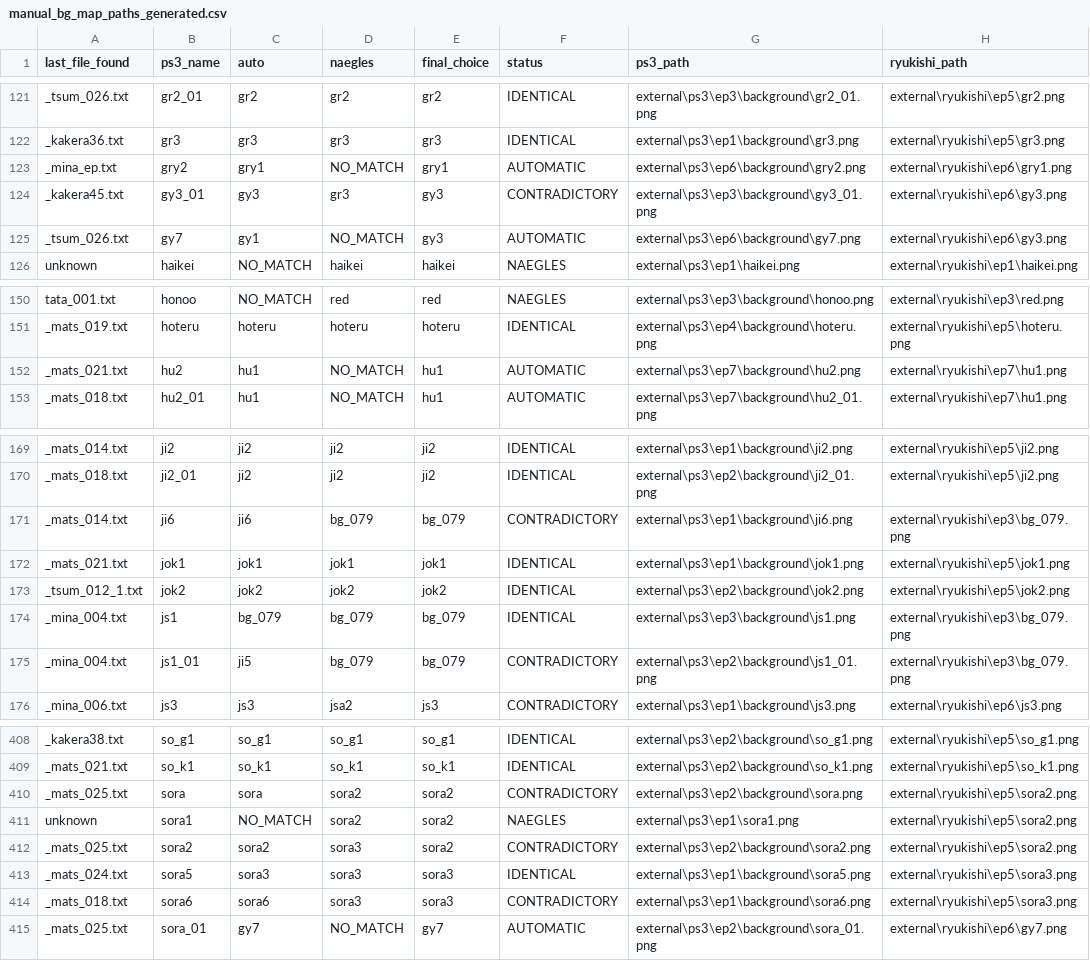
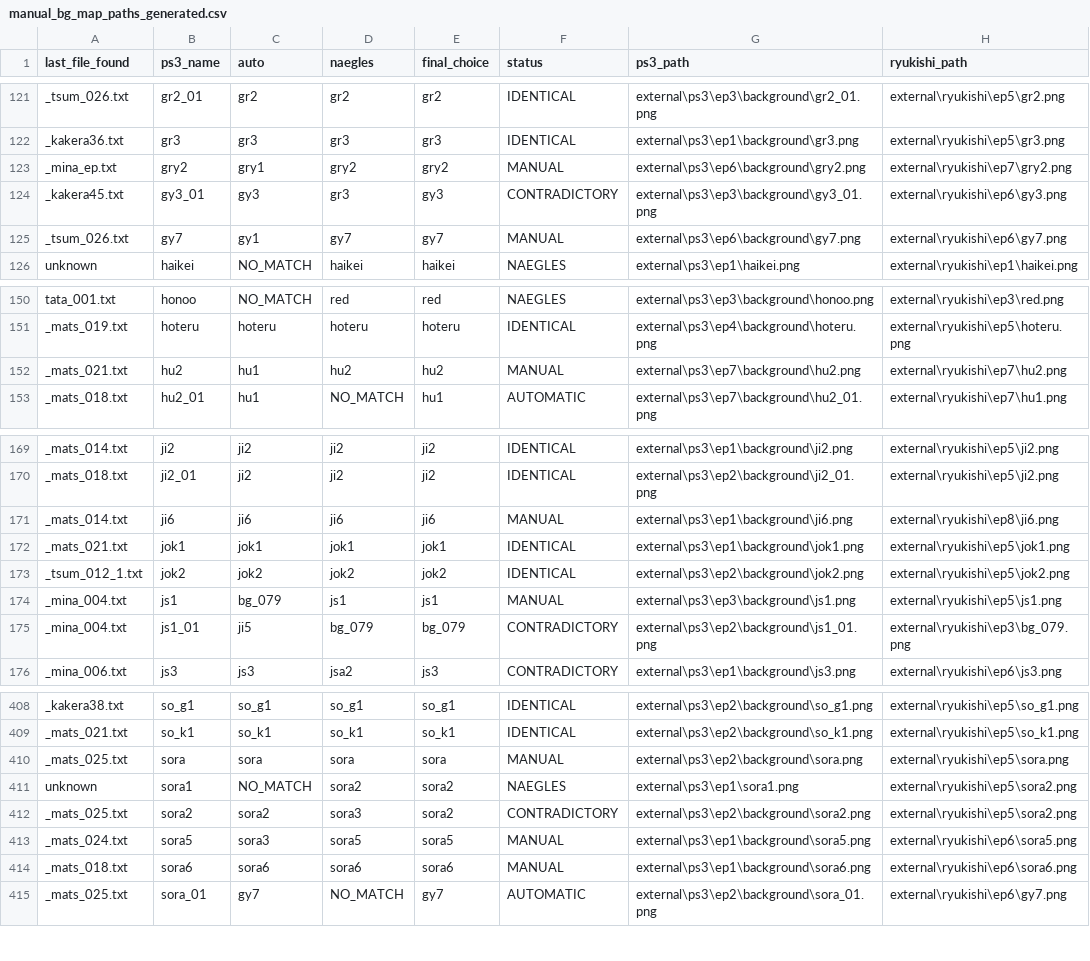
Before and after one commit to drojf/match_higurashi_scripts, a CSV file: background_matching/manual_bg_map_paths_generated.csv, drawn as a sheet; only a part is shown, gaps mark what is left out; the diff covers the shown part only.

Commit message:
Regenerate the `background_matching/manual_bg_map_paths_generated.csv` file before copying images

```diff
--- a/background_matching/manual_bg_map_paths_generated.csv
+++ b/background_matching/manual_bg_map_paths_generated.csv
@@ -122,5 +122,5 @@ _tsum_026.txt,gr2_01,gr2,gr2,gr2,IDENTICAL,external\ps3\ep3\background\gr2_01.pn
 _kakera36.txt,gr3,gr3,gr3,gr3,IDENTICAL,external\ps3\ep1\background\gr3.png,external\ryukishi\ep5\gr3.png
-_mina_ep.txt,gry2,gry1,NO_MATCH,gry1,AUTOMATIC,external\ps3\ep6\background\gry2.png,external\ryukishi\ep6\gry1.png
+_mina_ep.txt,gry2,gry1,gry2,gry2,MANUAL,external\ps3\ep6\background\gry2.png,external\ryukishi\ep7\gry2.png
 _kakera45.txt,gy3_01,gy3,gr3,gy3,CONTRADICTORY,external\ps3\ep3\background\gy3_01.png,external\ryukishi\ep6\gy3.png
-_tsum_026.txt,gy7,gy1,NO_MATCH,gy3,AUTOMATIC,external\ps3\ep6\background\gy7.png,external\ryukishi\ep6\gy3.png
+_tsum_026.txt,gy7,gy1,gy7,gy7,MANUAL,external\ps3\ep6\background\gy7.png,external\ryukishi\ep6\gy7.png
 unknown,haikei,NO_MATCH,haikei,haikei,NAEGLES,external\ps3\ep1\haikei.png,external\ryukishi\ep1\haikei.png
@@ -151,3 +151,3 @@ tata_001.txt,honoo,NO_MATCH,red,red,NAEGLES,external\ps3\ep3\background\honoo.pn
 _mats_019.txt,hoteru,hoteru,hoteru,hoteru,IDENTICAL,external\ps3\ep4\background\hoteru.png,external\ryukishi\ep5\hoteru.png
-_mats_021.txt,hu2,hu1,NO_MATCH,hu1,AUTOMATIC,external\ps3\ep7\background\hu2.png,external\ryukishi\ep7\hu1.png
+_mats_021.txt,hu2,hu1,hu2,hu2,MANUAL,external\ps3\ep7\background\hu2.png,external\ryukishi\ep7\hu2.png
 _mats_018.txt,hu2_01,hu1,NO_MATCH,hu1,AUTOMATIC,external\ps3\ep7\background\hu2_01.png,external\ryukishi\ep7\hu1.png
@@ -170,6 +170,6 @@ _mats_014.txt,ji2,ji2,ji2,ji2,IDENTICAL,external\ps3\ep1\background\ji2.png,exte
 _mats_018.txt,ji2_01,ji2,ji2,ji2,IDENTICAL,external\ps3\ep2\background\ji2_01.png,external\ryukishi\ep5\ji2.png
-_mats_014.txt,ji6,ji6,bg_079,bg_079,CONTRADICTORY,external\ps3\ep1\background\ji6.png,external\ryukishi\ep3\bg_079.png
+_mats_014.txt,ji6,ji6,ji6,ji6,MANUAL,external\ps3\ep1\background\ji6.png,external\ryukishi\ep8\ji6.png
 _mats_021.txt,jok1,jok1,jok1,jok1,IDENTICAL,external\ps3\ep1\background\jok1.png,external\ryukishi\ep5\jok1.png
 _tsum_012_1.txt,jok2,jok2,jok2,jok2,IDENTICAL,external\ps3\ep2\background\jok2.png,external\ryukishi\ep5\jok2.png
-_mina_004.txt,js1,bg_079,bg_079,bg_079,IDENTICAL,external\ps3\ep3\background\js1.png,external\ryukishi\ep3\bg_079.png
+_mina_004.txt,js1,bg_079,js1,js1,MANUAL,external\ps3\ep3\background\js1.png,external\ryukishi\ep5\js1.png
 _mina_004.txt,js1_01,ji5,bg_079,bg_079,CONTRADICTORY,external\ps3\ep2\background\js1_01.png,external\ryukishi\ep3\bg_079.png
@@ -409,7 +409,7 @@ _kakera38.txt,so_g1,so_g1,so_g1,so_g1,IDENTICAL,external\ps3\ep2\background\so_g
 _mats_021.txt,so_k1,so_k1,so_k1,so_k1,IDENTICAL,external\ps3\ep2\background\so_k1.png,external\ryukishi\ep5\so_k1.png
-_mats_025.txt,sora,sora,sora2,sora2,CONTRADICTORY,external\ps3\ep2\background\sora.png,external\ryukishi\ep5\sora2.png
+_mats_025.txt,sora,sora,sora,sora,MANUAL,external\ps3\ep2\background\sora.png,external\ryukishi\ep5\sora.png
 unknown,sora1,NO_MATCH,sora2,sora2,NAEGLES,external\ps3\ep1\sora1.png,external\ryukishi\ep5\sora2.png
 _mats_025.txt,sora2,sora2,sora3,sora2,CONTRADICTORY,external\ps3\ep2\background\sora2.png,external\ryukishi\ep5\sora2.png
-_mats_024.txt,sora5,sora3,sora3,sora3,IDENTICAL,external\ps3\ep1\background\sora5.png,external\ryukishi\ep5\sora3.png
-_mats_018.txt,sora6,sora6,sora3,sora3,CONTRADICTORY,external\ps3\ep1\background\sora6.png,external\ryukishi\ep5\sora3.png
+_mats_024.txt,sora5,sora3,sora5,sora5,MANUAL,external\ps3\ep1\background\sora5.png,external\ryukishi\ep6\sora5.png
+_mats_018.txt,sora6,sora6,sora6,sora6,MANUAL,external\ps3\ep1\background\sora6.png,external\ryukishi\ep6\sora6.png
 _mats_025.txt,sora_01,gy7,NO_MATCH,gy7,AUTOMATIC,external\ps3\ep2\background\sora_01.png,external\ryukishi\ep6\gy7.png
```
Also changed, not shown: 35 edited cells elsewhere in this file, 2 other files.
